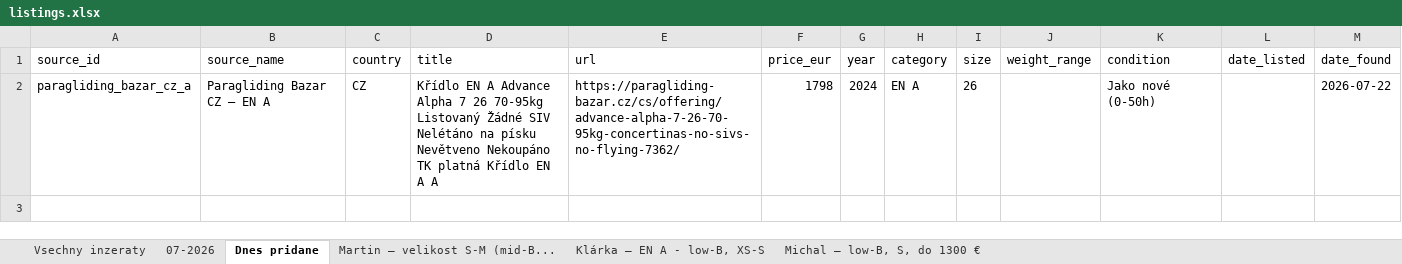
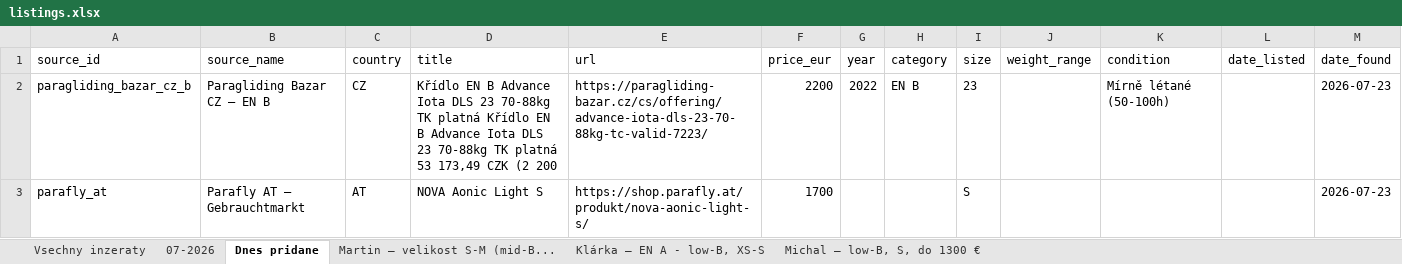
Before and after one commit to zimmema3/paragliding, an Excel workbook: data/bazar_watcher/listings.xlsx, sheet Dnes pridane, drawn as a sheet; values as stored, in another font and other column widths than the file's, no borders; removed rows and columns are numbered as before the commit, all else as after; the diff names each change by its address in the sheet, - before the commit and + after, or states it on an @@ line.

```diff
--- a/data/bazar_watcher/listings.xlsx (sheet Dnes pridane)
+++ b/data/bazar_watcher/listings.xlsx (sheet Dnes pridane)
-row 2: paragliding_bazar_cz_a | Paragliding Bazar CZ – EN A | CZ | Křídlo EN A Advance Alpha 7 26 70-95kg Listovaný Žádné SIV Nelétáno na písku Nevětveno Nekoupáno TK platná Křídlo EN A A | https://paragliding-bazar.cz/cs/offering/advance-alpha-7-26-70-95kg-concertinas-no-sivs-no-flying-7362/ | 1798 | 2024 | EN A | 26 |  | Jako nové (0-50h) |  | 2026-07-22
+row 2: paragliding_bazar_cz_b | Paragliding Bazar CZ – EN B | CZ | Křídlo EN B Advance Iota DLS 23 70-88kg TK platná Křídlo EN B Advance Iota DLS 23 70-88kg TK platná 53 173,49 CZK (2 200 | https://paragliding-bazar.cz/cs/offering/advance-iota-dls-23-70-88kg-tc-valid-7223/ | 2200 | 2022 | EN B | 23 |  | Mírně létané (50-100h) |  | 2026-07-23
+row 3: parafly_at | Parafly AT – Gebrauchtmarkt | AT | NOVA Aonic Light S | https://shop.parafly.at/produkt/nova-aonic-light-s/ | 1700 |  |  | S |  |  |  | 2026-07-23
```
Also changed, not shown: sheet Klárka – EN A - low-B, XS-S, sheet 07-2026, sheet Vsechny inzeraty, sheet Martin – velikost S-M (mid-B..., 1 other file.
